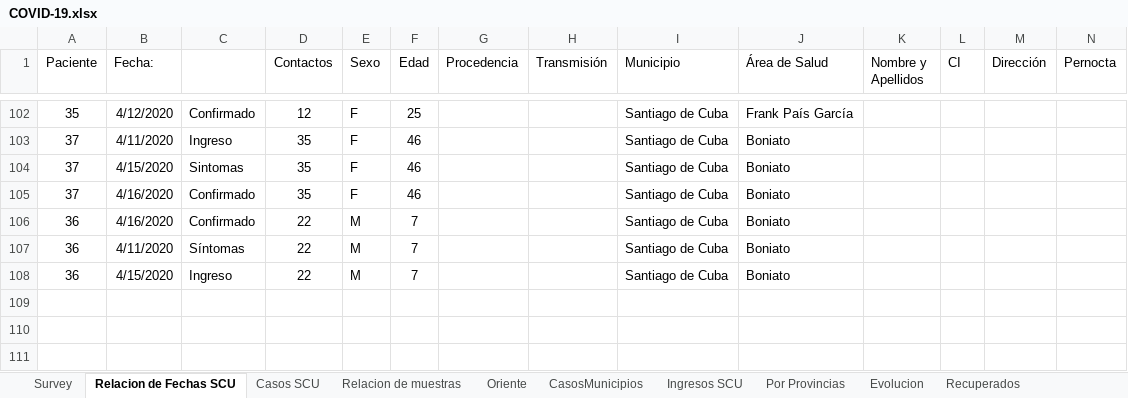
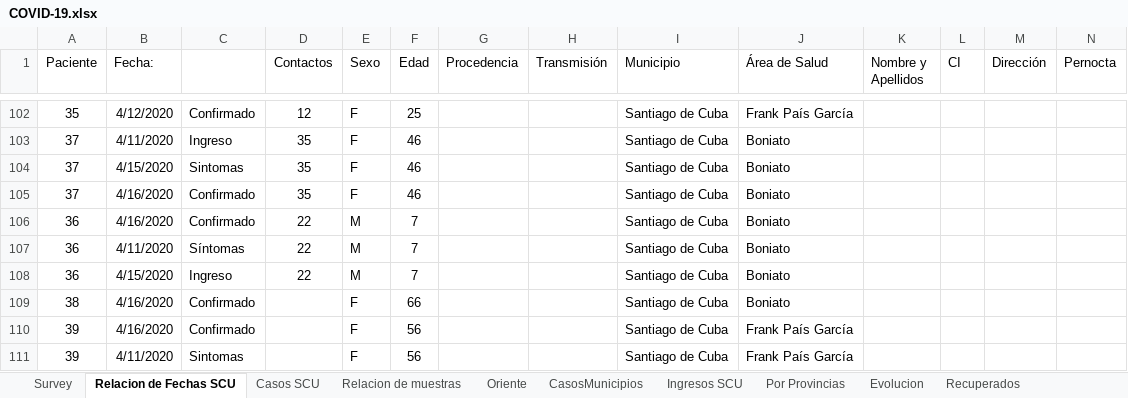
Before and after one commit to eloyoliveros91/covid19scu, an Excel workbook: data/COVID-19.xlsx, sheet Relacion de Fechas SCU, drawn as a sheet; only a part is shown, gaps mark what is left out; values as stored, in another font and other column widths than the file's, no borders; the diff names each change by its address in the sheet, - before the commit and + after, or states it on an @@ line.

```diff
--- a/data/COVID-19.xlsx (sheet Relacion de Fechas SCU)
+++ b/data/COVID-19.xlsx (sheet Relacion de Fechas SCU)
+row 109: 38 | 4/16/2020 | Confirmado |  | F | 66 |  |  | Santiago de Cuba | Boniato
+row 110: 39 | 4/16/2020 | Confirmado |  | F | 56 |  |  | Santiago de Cuba | Frank País García
+row 111: 39 | 4/11/2020 | Sintomas |  | F | 56 |  |  | Santiago de Cuba | Frank País García
```
Also changed, not shown: sheet Survey, sheet Oriente, sheet Casos SCU, sheet Relacion de muestras, sheet CasosMunicipios, data/muestras.xlsx.
